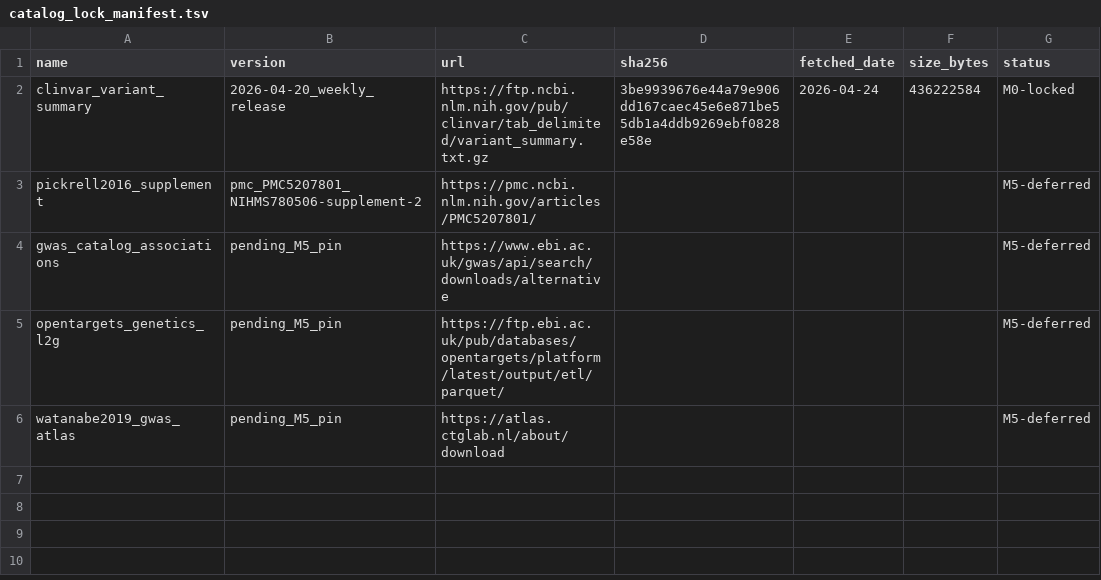
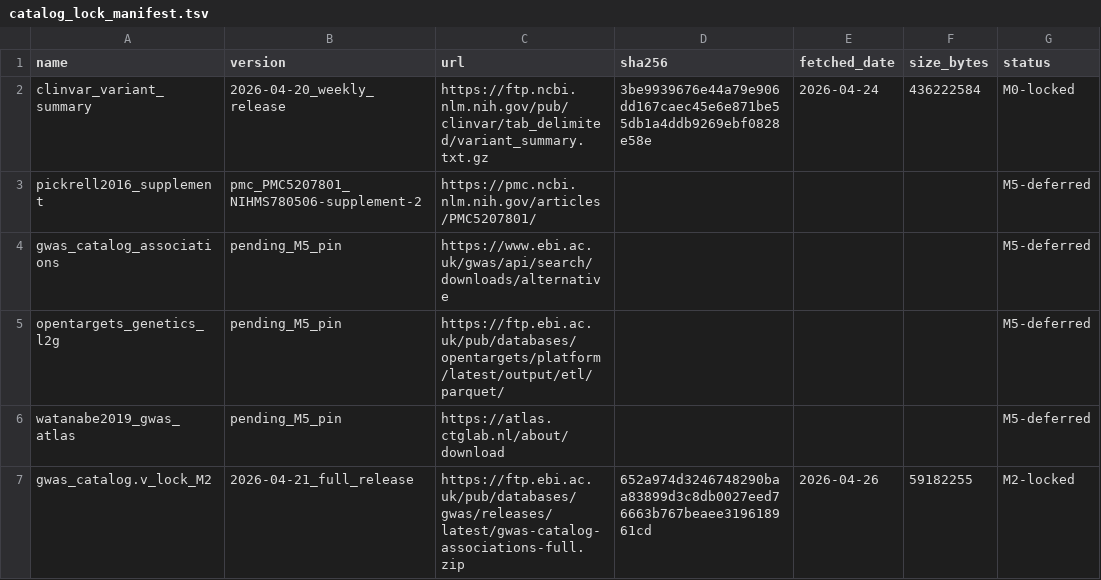
Before and after one commit to carter-clinton/coloc_analysis, a TSV file: data/catalogs/catalog_lock_manifest.tsv, drawn as a sheet; the diff names each change by its address in the sheet, - before the commit and + after, or states it on an @@ line.

Commit message:
feat(m2-00): GWAS Catalog v_lock_M2 fetch + manifest row (D-M2-05, REQ-CATALOG-VERSION-LOCK, Pitfall 10)
- Downloaded https://ftp.ebi.ac.uk/pub/databases/gwas/releases/latest/gwas-catalog-associations-full.zip (59.2 MB)
- SHA-256 (Pitfall 10 — hash .zip BYTES, NOT unpacked TSV): 652a974d3246748290baa83899d3c8db0027eed76663b767beaee319618961cd
- Last-Modified: Tue, 21 Apr 2026 12:50:15 GMT (recorded as 2026-04-21_full_release)
- Fetch date (UTC): 2026-04-26
- Appended row to data/catalogs/catalog_lock_manifest.tsv keyed gwas_catalog.v_lock_M2
- pytest tests/m2/test_catalog_lock_manifest_v_lock_M2.py: 2 passed (manifest row + SHA-256 byte-identity)

Per D-M2-05: this is the M2 interim catalog lock for Class 1 novelty filtering.
M5 will append a v_lock_M5 row + diff TSV when the M5-deferred catalog rows
land per the OSF amendment closing disclosure.

The .zip itself is .gitignored per data/catalogs/* convention; only the
manifest row is tracked. Reproducibility: re-run sha256sum on the .zip and
match the hash in this manifest row.

```diff
--- a/data/catalogs/catalog_lock_manifest.tsv
+++ b/data/catalogs/catalog_lock_manifest.tsv
+row 7: gwas_catalog.v_lock_M2 | 2026-04-21_full_release | https://ftp.ebi.ac.uk/pub/databases/gwas/releases/latest/gwas-catalog-associations-full.zip | 652a974d3246748290baa83899d3c8db0027eed76663b767beaee319618961cd | 2026-04-26 | 59182255 | M2-locked
```
